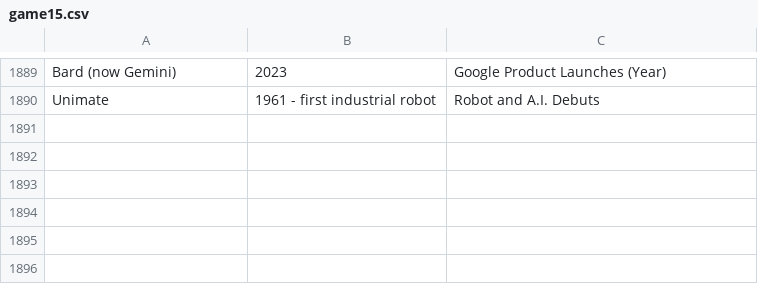
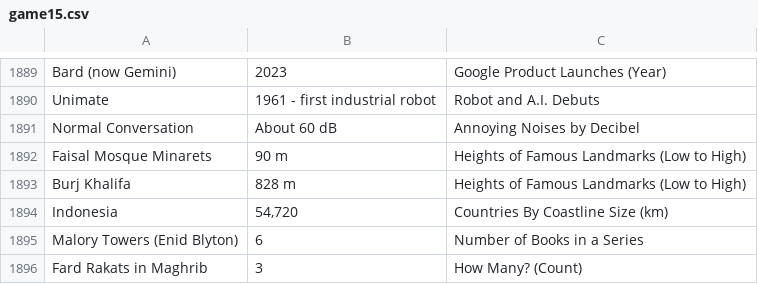
Before and after one commit to theshabab/jorbox, a CSV file: data/seed/data/game15.csv, drawn as a sheet; only a part is shown, gaps mark what is left out; the diff names each change by its address in the sheet, - before the commit and + after, or states it on an @@ line.

```diff
--- a/data/seed/data/game15.csv
+++ b/data/seed/data/game15.csv
+row 1891: Normal Conversation | About 60 dB | Annoying Noises by Decibel
+row 1892: Faisal Mosque Minarets | 90 m | Heights of Famous Landmarks (Low to High)
+row 1893: Burj Khalifa | 828 m | Heights of Famous Landmarks (Low to High)
+row 1894: Indonesia | 54,720 | Countries By Coastline Size (km)
+row 1895: Malory Towers (Enid Blyton) | 6 | Number of Books in a Series
+row 1896: Fard Rakats in Maghrib | 3 | How Many? (Count)
```
Also changed, not shown: data/seed/data/game3.csv, data/seed/data/game4.csv, 5 other files.
